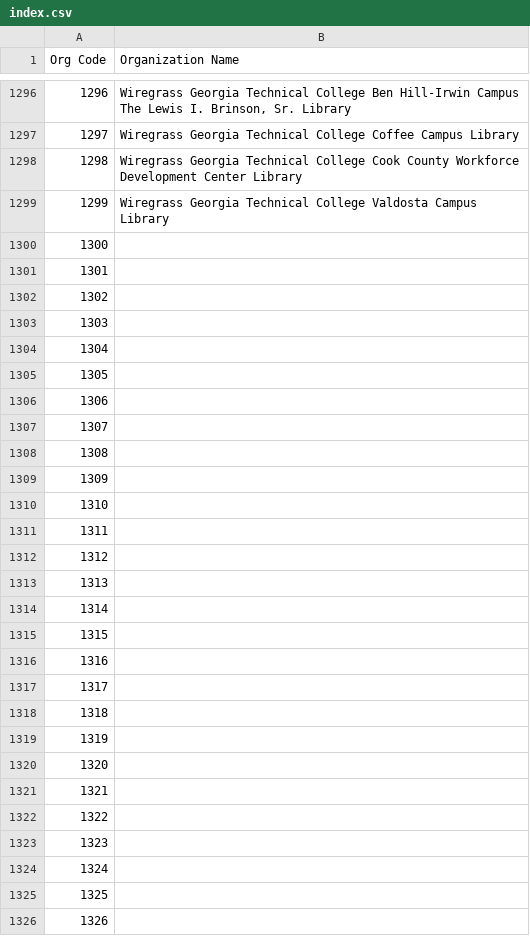
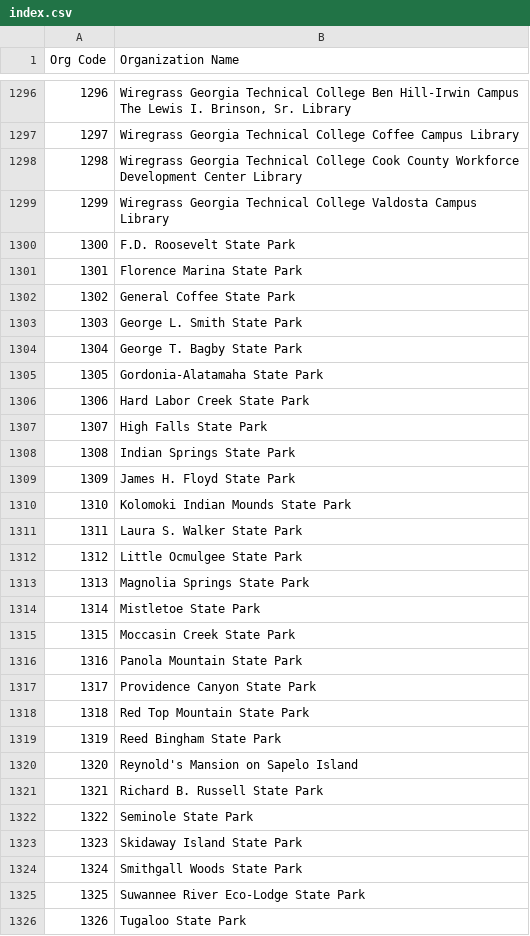
Before and after one commit to AUC-Woodruff-Library/GaNCH-data, a CSV file: data/index.csv, drawn as a sheet; only a part is shown, gaps mark what is left out; the diff covers the shown part only.

Commit message:
indexing GADNR

```diff
--- a/data/index.csv
+++ b/data/index.csv
@@ -1299,28 +1299,28 @@ Org Code,Organization Name
 1299,Wiregrass Georgia Technical College Valdosta Campus Library
-1300,
-1301,
-1302,
-1303,
-1304,
-1305,
-1306,
-1307,
-1308,
-1309,
-1310,
-1311,
-1312,
-1313,
-1314,
-1315,
-1316,
-1317,
-1318,
-1319,
-1320,
-1321,
-1322,
-1323,
-1324,
-1325,
-1326,
+1300,F.D. Roosevelt State Park
+1301,Florence Marina State Park
+1302,General Coffee State Park
+1303,George L. Smith State Park
+1304,George T. Bagby State Park
+1305,Gordonia-Alatamaha State Park
+1306,Hard Labor Creek State Park
+1307,High Falls State Park
+1308,Indian Springs State Park
+1309,James H. Floyd State Park
+1310,Kolomoki Indian Mounds State Park
+1311,Laura S. Walker State Park
+1312,Little Ocmulgee State Park
+1313,Magnolia Springs State Park
+1314,Mistletoe State Park
+1315,Moccasin Creek State Park
+1316,Panola Mountain State Park
+1317,Providence Canyon State Park
+1318,Red Top Mountain State Park
+1319,Reed Bingham State Park
+1320,Reynold's Mansion on Sapelo Island
+1321,Richard B. Russell State Park
+1322,Seminole State Park
+1323,Skidaway Island State Park
+1324,Smithgall Woods State Park
+1325,Suwannee River Eco-Lodge State Park
+1326,Tugaloo State Park
```
Also changed, not shown: 21 edited cells elsewhere in this file, data/GADNR.csv.
